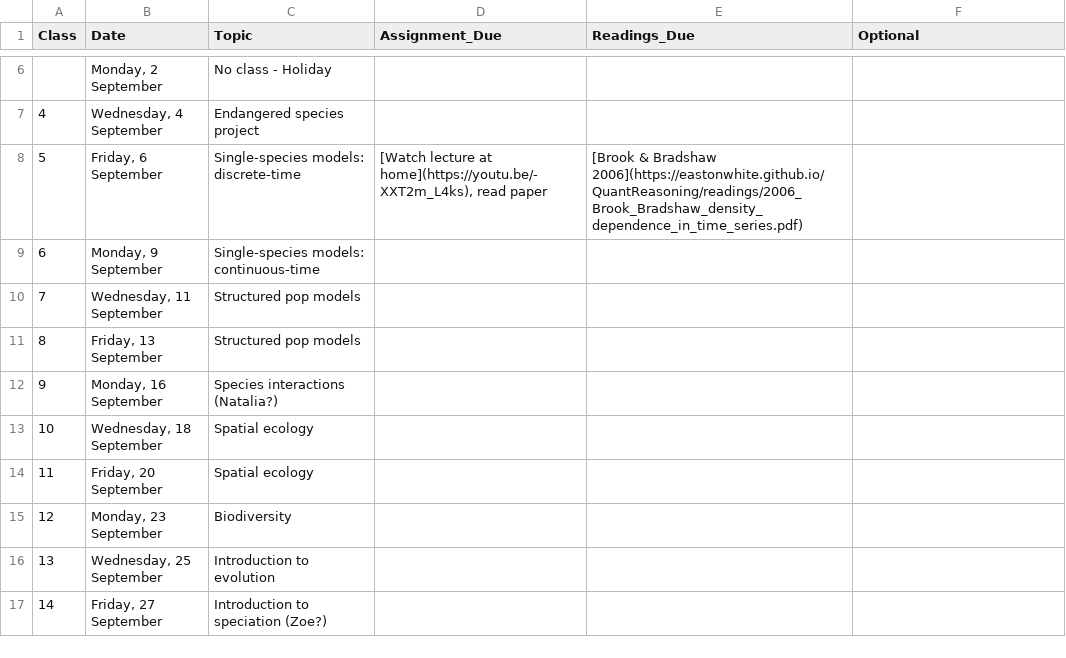
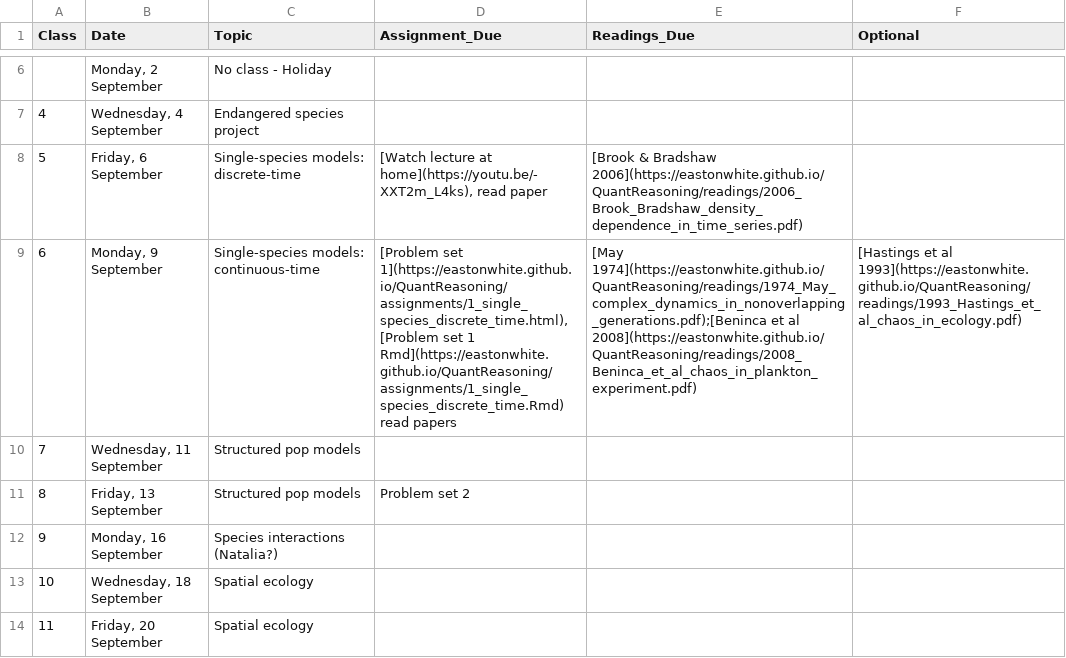
Before and after one commit to eastonwhite/QuantReasoning, a CSV file: schedule.csv, drawn as a sheet; only a part is shown, gaps mark what is left out; the shorter side is filled out with more unchanged rows; the diff names each change by its address in the sheet, - before the commit and + after, or states it on an @@ line.

Commit message:
added assignment 1

```diff
--- a/schedule.csv
+++ b/schedule.csv
-D9 (Assignment_Due): (empty)
+D9 (Assignment_Due): [Problem set 1](https://eastonwhite.github.io/QuantReasoning/assignments/1_single_species_discrete_time.html), [Problem set 1 Rmd](https://eastonwhite.github.io/QuantReasoning/assignments/1_single_species_discrete_time.Rmd) read papers
-E9 (Readings_Due): (empty)
+E9 (Readings_Due): [May 1974](https://eastonwhite.github.io/QuantReasoning/readings/1974_May_complex_dynamics_in_nonoverlapping_generations.pdf);[Beninca et al 2008](https://eastonwhite.github.io/QuantReasoning/readings/2008_Beninca_et_al_chaos_in_plankton_experiment.pdf)
-F9 (Optional): (empty)
+F9 (Optional): [Hastings et al 1993](https://eastonwhite.github.io/QuantReasoning/readings/1993_Hastings_et_al_chaos_in_ecology.pdf)
-D11 (Assignment_Due): (empty)
+D11 (Assignment_Due): Problem set 2
```
Also changed, not shown: 1 other file.
